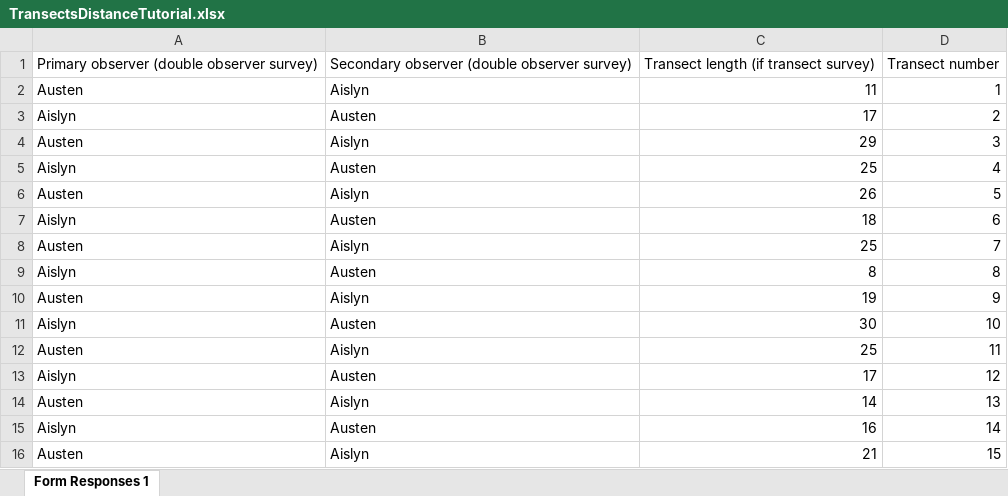
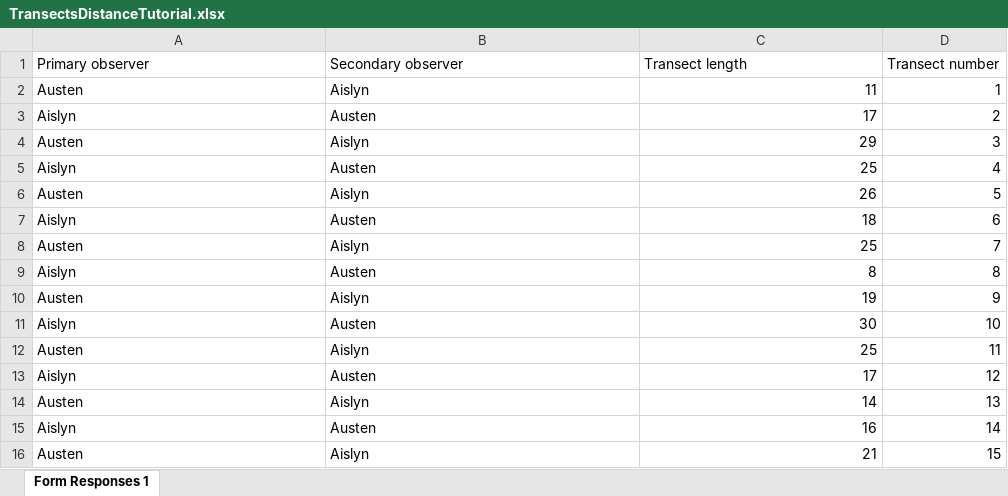
Before and after one commit to troutinthemilk/Zeebs-Season2, an Excel workbook: Tutorial/TransectsDistanceTutorial.xlsx, sheet Form Responses 1, drawn as a sheet; values as stored, in another font and other column widths than the file's, no borders; removed rows and columns are numbered as before the commit, all else as after; the diff names each change by its address in the sheet, - before the commit and + after, or states it on an @@ line.

Commit message:
Fixed removal estimates, added tutorial to vignette

```diff
--- a/Tutorial/TransectsDistanceTutorial.xlsx (sheet Form Responses 1)
+++ b/Tutorial/TransectsDistanceTutorial.xlsx (sheet Form Responses 1)
-row 1: Primary observer (double observer survey) | Secondary observer (double observer survey) | Transect length (if transect survey) | Transect number
+row 1: Primary observer | Secondary observer | Transect length | Transect number
```
Also changed, not shown: 7 other files.
